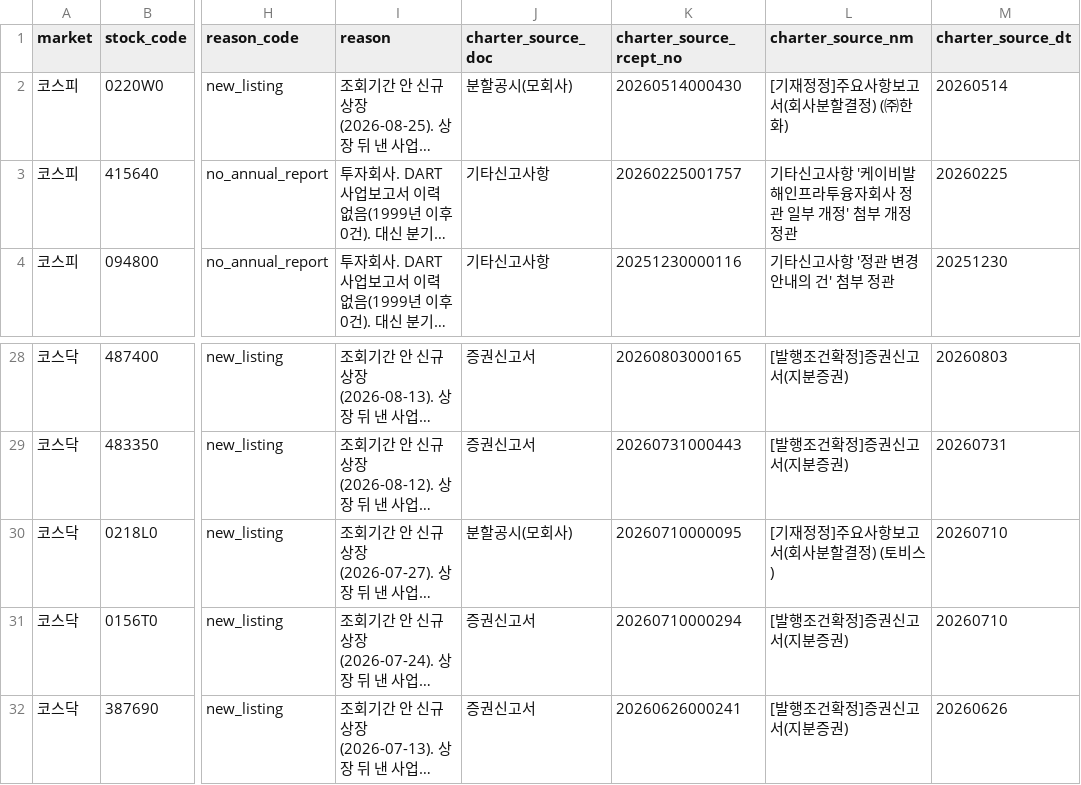
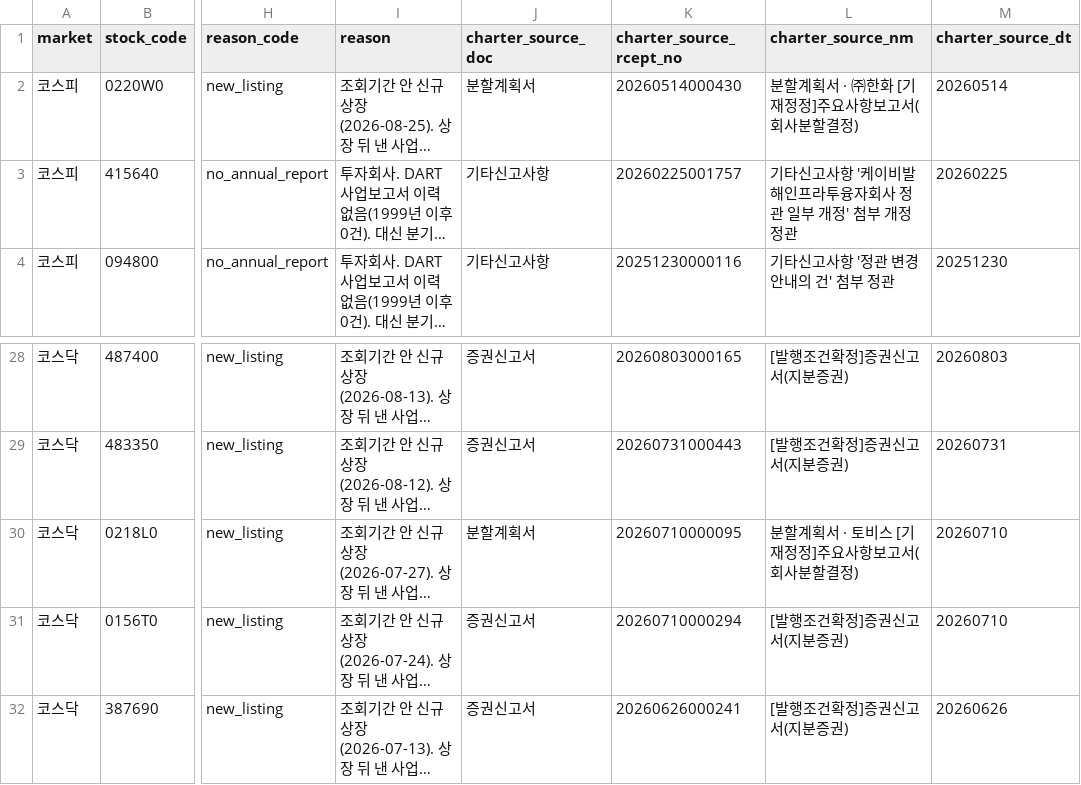
Before and after one commit to beaten-by-the-market/case-projects, a CSV file: kospi-charter/data/final/absent_charter.csv, drawn as a sheet; only a part is shown, gaps mark what is left out; long unchanged cells end in …; the diff names each change by its address in the sheet, - before the commit and + after, or states it on an @@ line.

```diff
--- a/kospi-charter/data/final/absent_charter.csv
+++ b/kospi-charter/data/final/absent_charter.csv
-J2 (charter_source_doc): 분할공시(모회사)
+J2 (charter_source_doc): 분할계획서
-L2 (charter_source_nm): [기재정정]주요사항보고서(회사분할결정) (㈜한화)
+L2 (charter_source_nm): 분할계획서 · ㈜한화 [기재정정]주요사항보고서(회사분할결정)
-J30 (charter_source_doc): 분할공시(모회사)
+J30 (charter_source_doc): 분할계획서
-L30 (charter_source_nm): [기재정정]주요사항보고서(회사분할결정) (토비스)
+L30 (charter_source_nm): 분할계획서 · 토비스 [기재정정]주요사항보고서(회사분할결정)
```
Also changed, not shown: kospi-charter/data/final/charter_dividend_record_date_absent.csv, 19 other files.
